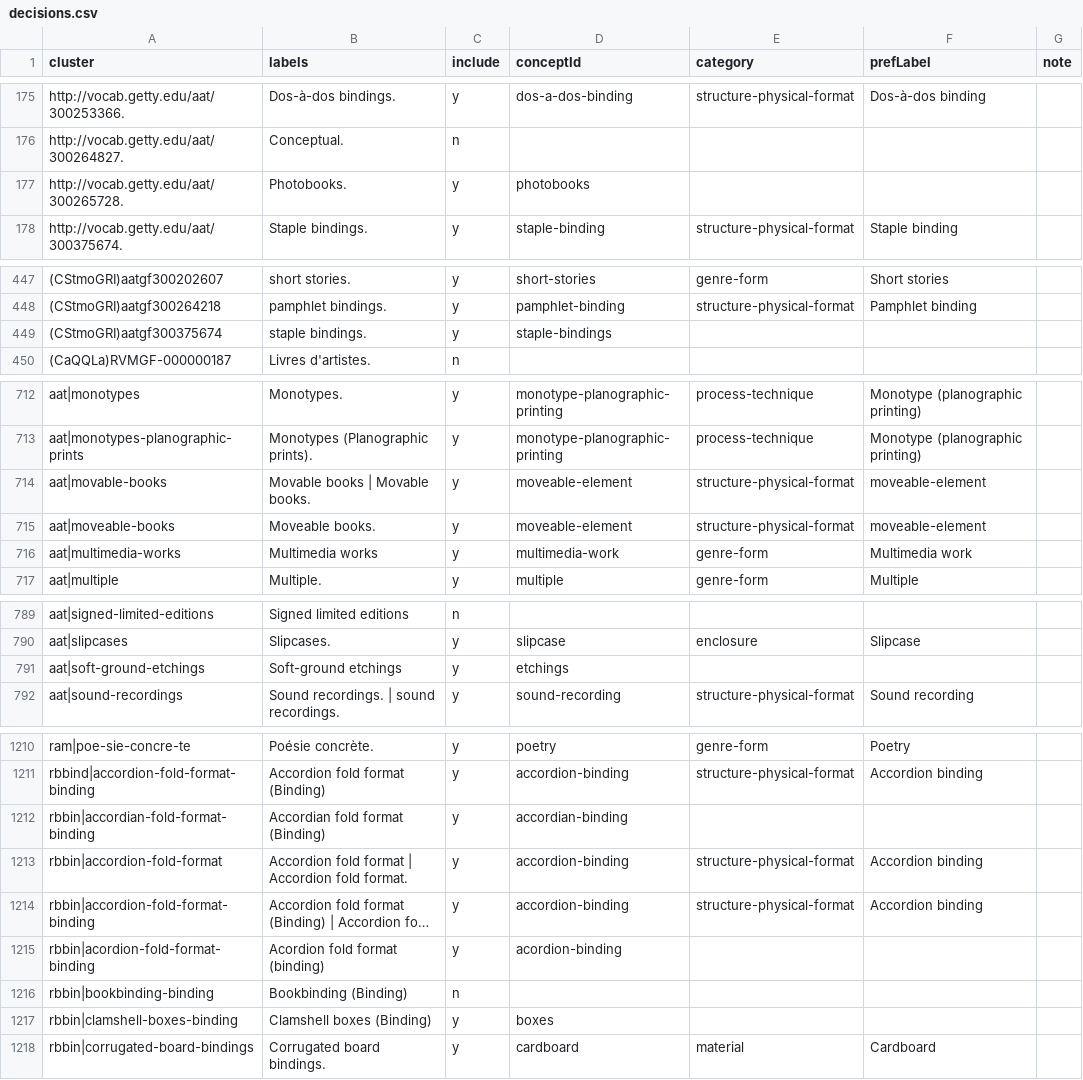
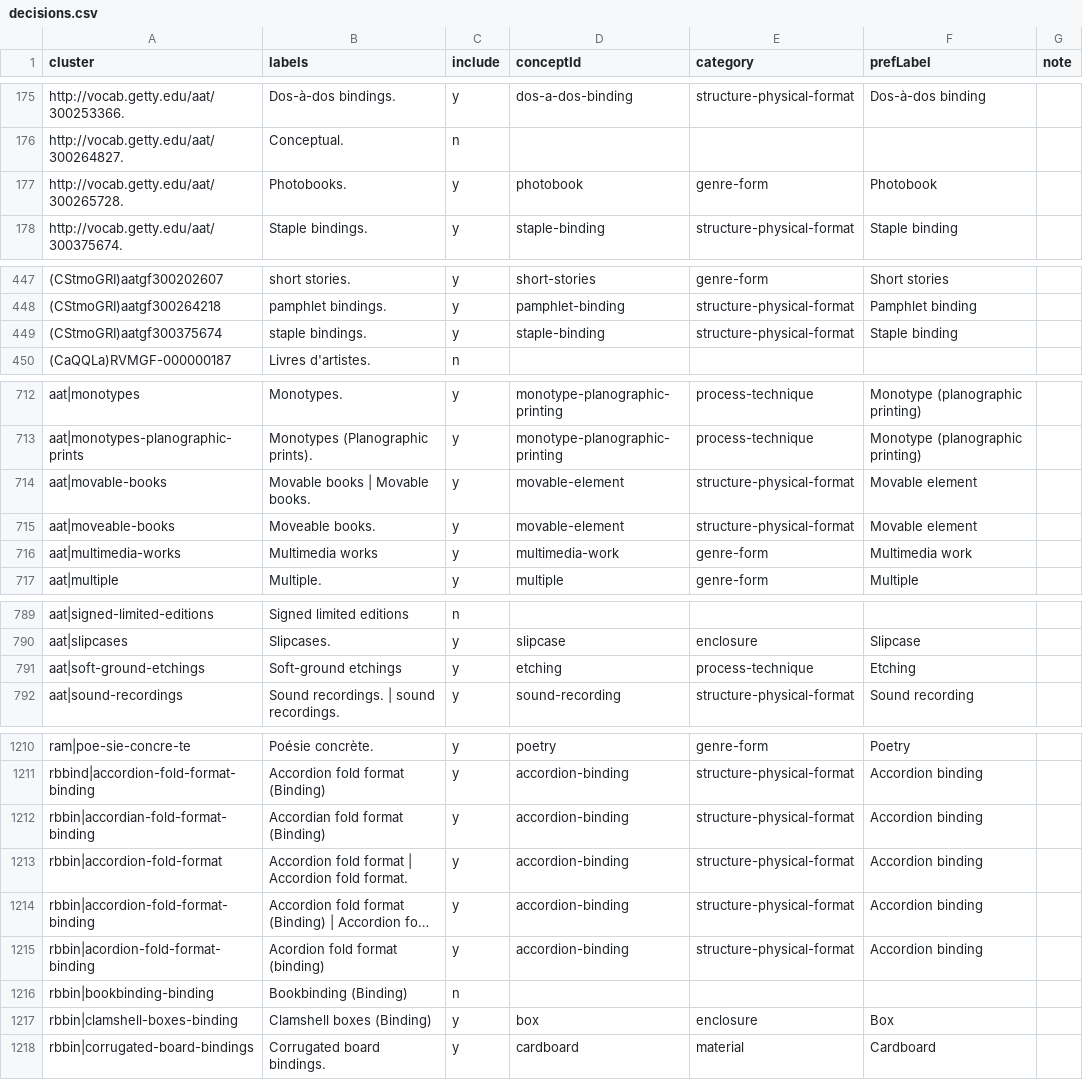
Before and after one commit to dkglab/artists-books, a CSV file: sources/construction/decisions.csv, drawn as a sheet; only a part is shown, gaps mark what is left out; long unchanged cells end in …; the diff covers the shown part only; the diff names each change by its address in the sheet, - before the commit and + after, or states it on an @@ line.

```diff
--- a/sources/construction/decisions.csv
+++ b/sources/construction/decisions.csv
-D177 (conceptId): photobooks
+D177 (conceptId): photobook
-E177 (category): (empty)
+E177 (category): genre-form
-F177 (prefLabel): (empty)
+F177 (prefLabel): Photobook
-D449 (conceptId): staple-bindings
+D449 (conceptId): staple-binding
-E449 (category): (empty)
+E449 (category): structure-physical-format
-F449 (prefLabel): (empty)
+F449 (prefLabel): Staple binding
-D714:D715 (conceptId): moveable-element
+D714:D715 (conceptId): movable-element
-F714:F715 (prefLabel): moveable-element
+F714:F715 (prefLabel): Movable element
-D791 (conceptId): etchings
+D791 (conceptId): etching
-E791 (category): (empty)
+E791 (category): process-technique
-F791 (prefLabel): (empty)
+F791 (prefLabel): Etching
-D1212 (conceptId): accordian-binding
+D1212 (conceptId): accordion-binding
-E1212 (category): (empty)
+E1212 (category): structure-physical-format
-F1212 (prefLabel): (empty)
+F1212 (prefLabel): Accordion binding
-D1215 (conceptId): acordion-binding
+D1215 (conceptId): accordion-binding
-E1215 (category): (empty)
+E1215 (category): structure-physical-format
-F1215 (prefLabel): (empty)
+F1215 (prefLabel): Accordion binding
-D1217 (conceptId): boxes
+D1217 (conceptId): box
-E1217 (category): (empty)
+E1217 (category): enclosure
-F1217 (prefLabel): (empty)
+F1217 (prefLabel): Box
```
Also changed, not shown: 26 edited cells elsewhere in this file.
